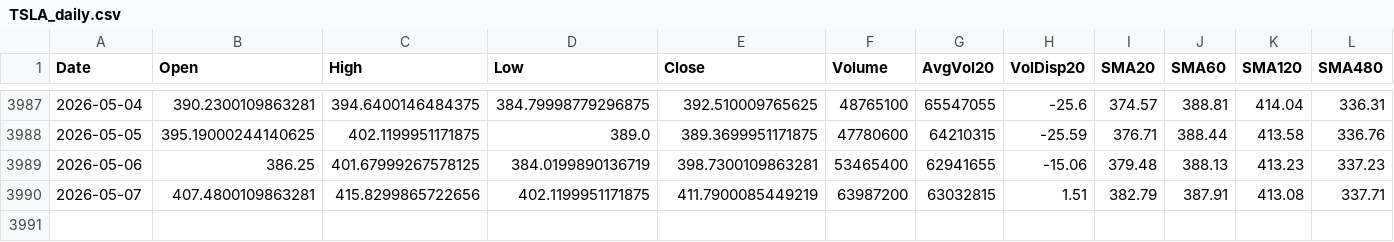
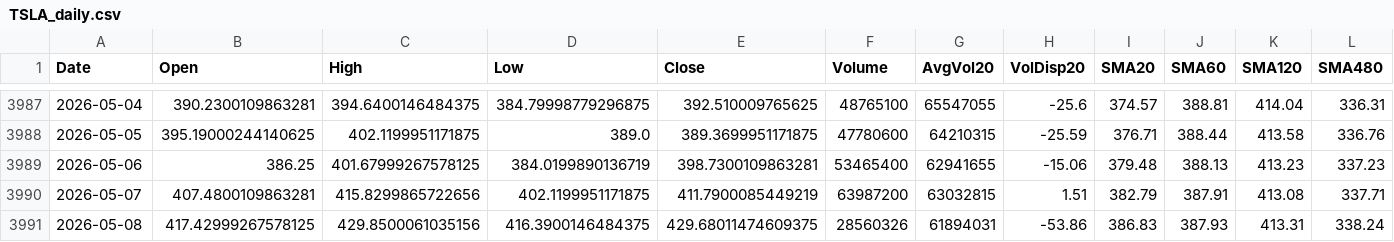
Before and after one commit to Junwoo-Genius/market-snapshot, a CSV file: public/csv/TSLA_daily.csv, drawn as a sheet; only a part is shown, gaps mark what is left out; rows hold the shown columns only; the diff names each change by its address in the sheet, - before the commit and + after, or states it on an @@ line.

```diff
--- a/public/csv/TSLA_daily.csv
+++ b/public/csv/TSLA_daily.csv
+row 3991: 2026-05-08 | 417.42999267578125 | 429.8500061035156 | 416.3900146484375 | 429.68011474609375 | 28560326 | 61894031 | -53.86 | 386.83 | 387.93 | 413.31 | 338.24
```
Also changed, not shown: public/csv/BE_daily.csv, public/csv/NBIS_daily.csv, 26 other files.
